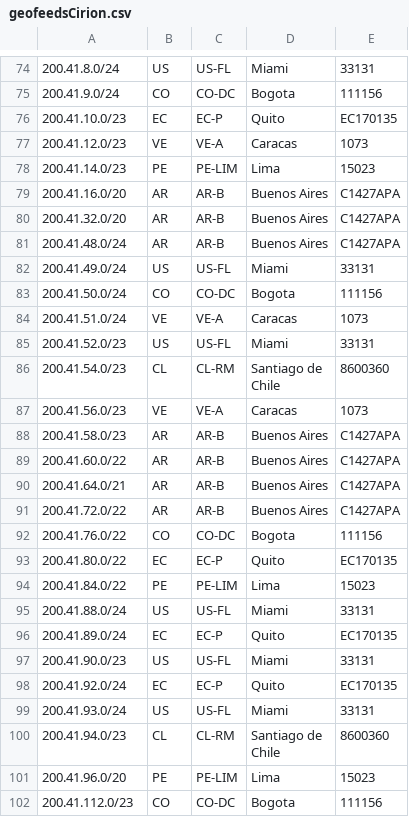
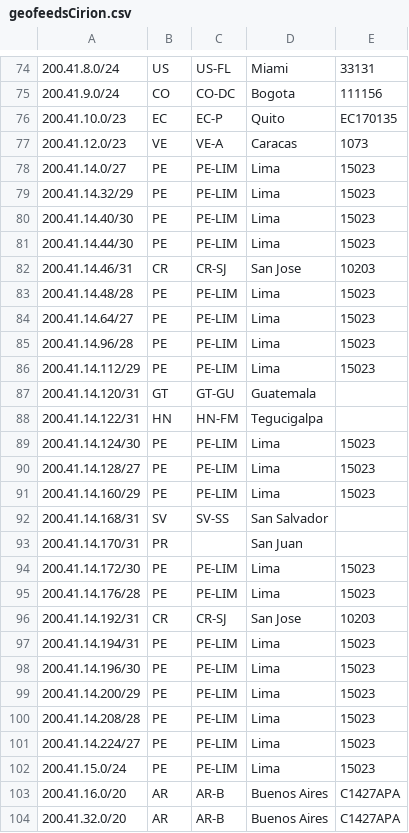
Before and after one commit to lumenlat/Geofeeds_Cirion, a CSV file: geofeedsCirion.csv, drawn as a sheet; only a part is shown, gaps mark what is left out; the shorter side is filled out with more unchanged rows.

Commit message:
Update geofeedsCirion.csv

```diff
--- a/geofeedsCirion.csv
+++ b/geofeedsCirion.csv
@@ -77,3 +77,27 @@
 200.41.12.0/23,VE,VE-A,Caracas,1073
-200.41.14.0/23,PE,PE-LIM,Lima,15023
+200.41.14.0/27,PE,PE-LIM,Lima,15023
+200.41.14.32/29,PE,PE-LIM,Lima,15023
+200.41.14.40/30,PE,PE-LIM,Lima,15023
+200.41.14.44/30,PE,PE-LIM,Lima,15023
+200.41.14.46/31,CR,CR-SJ,San Jose,10203
+200.41.14.48/28,PE,PE-LIM,Lima,15023
+200.41.14.64/27,PE,PE-LIM,Lima,15023
+200.41.14.96/28,PE,PE-LIM,Lima,15023
+200.41.14.112/29,PE,PE-LIM,Lima,15023
+200.41.14.120/31,GT,GT-GU,Guatemala,
+200.41.14.122/31,HN,HN-FM,Tegucigalpa,
+200.41.14.124/30,PE,PE-LIM,Lima,15023
+200.41.14.128/27,PE,PE-LIM,Lima,15023
+200.41.14.160/29,PE,PE-LIM,Lima,15023
+200.41.14.168/31,SV,SV-SS,San Salvador,
+200.41.14.170/31,PR,,San Juan,
+200.41.14.172/30,PE,PE-LIM,Lima,15023
+200.41.14.176/28,PE,PE-LIM,Lima,15023
+200.41.14.192/31,CR,CR-SJ,San Jose,10203
+200.41.14.194/31,PE,PE-LIM,Lima,15023
+200.41.14.196/30,PE,PE-LIM,Lima,15023
+200.41.14.200/29,PE,PE-LIM,Lima,15023
+200.41.14.208/28,PE,PE-LIM,Lima,15023
+200.41.14.224/27,PE,PE-LIM,Lima,15023
+200.41.15.0/24,PE,PE-LIM,Lima,15023
 200.41.16.0/20,AR,AR-B,Buenos Aires,C1427APA
```
